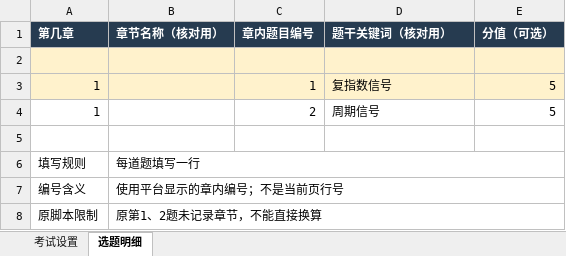
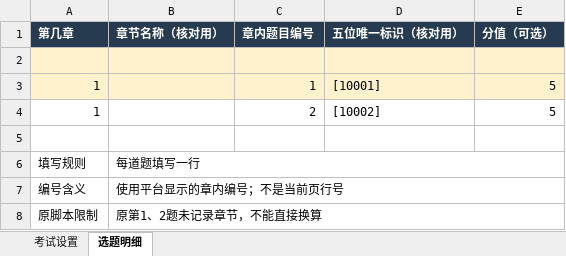
Before and after one commit to Chlorinel/exam_exe, an Excel workbook: 考试配置表.xlsx, sheet 选题明细, drawn as a sheet; values as stored, in another font and other column widths than the file's, no borders; the diff names each change by its address in the sheet, - before the commit and + after, or states it on an @@ line.

```diff
--- a/考试配置表.xlsx (sheet 选题明细)
+++ b/考试配置表.xlsx (sheet 选题明细)
-D1: 题干关键词（核对用）
+D1: 五位唯一标识（核对用）
-D3 (五位唯一标识（核对用）): 复指数信号
+D3 (五位唯一标识（核对用）): [10001]
-D4 (五位唯一标识（核对用）): 周期信号
+D4 (五位唯一标识（核对用）): [10002]
```
Also changed, not shown: 15 other files.
